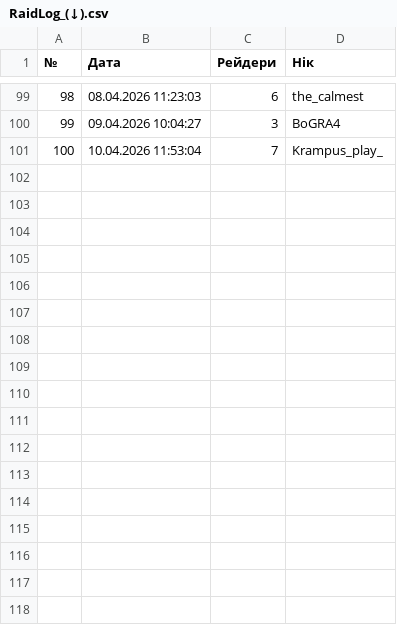
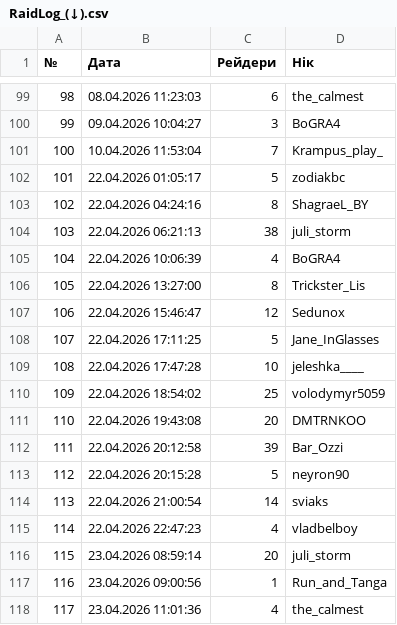
Before and after one commit to PlanetOfTheLuck/info, a CSV file: data/RaidLog_(↓).csv, drawn as a sheet; only a part is shown, gaps mark what is left out.

```diff
--- a/data/RaidLog_(↓).csv
+++ b/data/RaidLog_(↓).csv
@@ -101 +101,18 @@
 100;10.04.2026 11:53:04;7;Krampus_play_
+101;22.04.2026 01:05:17;5;zodiakbc
+102;22.04.2026 04:24:16;8;ShagraeL_BY
+103;22.04.2026 06:21:13;38;juli_storm
+104;22.04.2026 10:06:39;4;BoGRA4
+105;22.04.2026 13:27:00;8;Trickster_Lis
+106;22.04.2026 15:46:47;12;Sedunox
+107;22.04.2026 17:11:25;5;Jane_InGlasses
+108;22.04.2026 17:47:28;10;jeleshka____
+109;22.04.2026 18:54:02;25;volodymyr5059
+110;22.04.2026 19:43:08;20;DMTRNKOO
+111;22.04.2026 20:12:58;39;Bar_Ozzi
+112;22.04.2026 20:15:28;5;neyron90
+113;22.04.2026 21:00:54;14;sviaks
+114;22.04.2026 22:47:23;4;vladbelboy
+115;23.04.2026 08:59:14;20;juli_storm
+116;23.04.2026 09:00:56;1;Run_and_Tanga
+117;23.04.2026 11:01:36;4;the_calmest
```
Also changed, not shown: data/Movies.csv, data/OnlineTopStream.csv, 1 other file.
